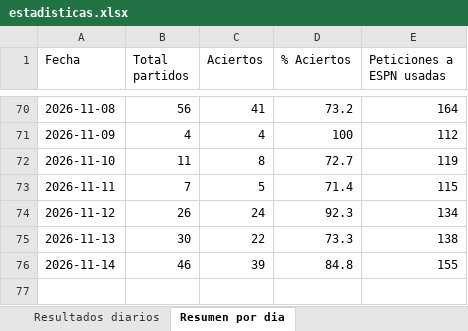
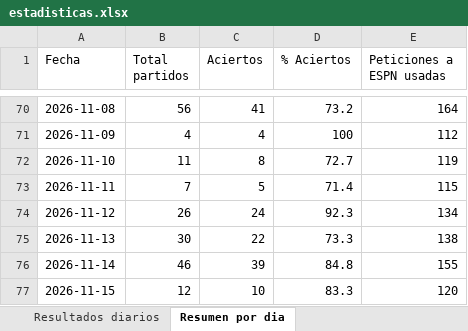
Before and after one commit to erikolivo/Mimoexcel, an Excel workbook: data/estadisticas.xlsx, sheet Resumen por dia, drawn as a sheet; only a part is shown, gaps mark what is left out; values as stored, in another font and other column widths than the file's, no borders; the diff names each change by its address in the sheet, - before the commit and + after, or states it on an @@ line.

```diff
--- a/data/estadisticas.xlsx (sheet Resumen por dia)
+++ b/data/estadisticas.xlsx (sheet Resumen por dia)
+row 77: 2026-11-15 | 12 | 10 | 83.3 | 120
```
Also changed, not shown: sheet Resultados diarios, sheet Acierto por tipo de alerta, 8 other files.
